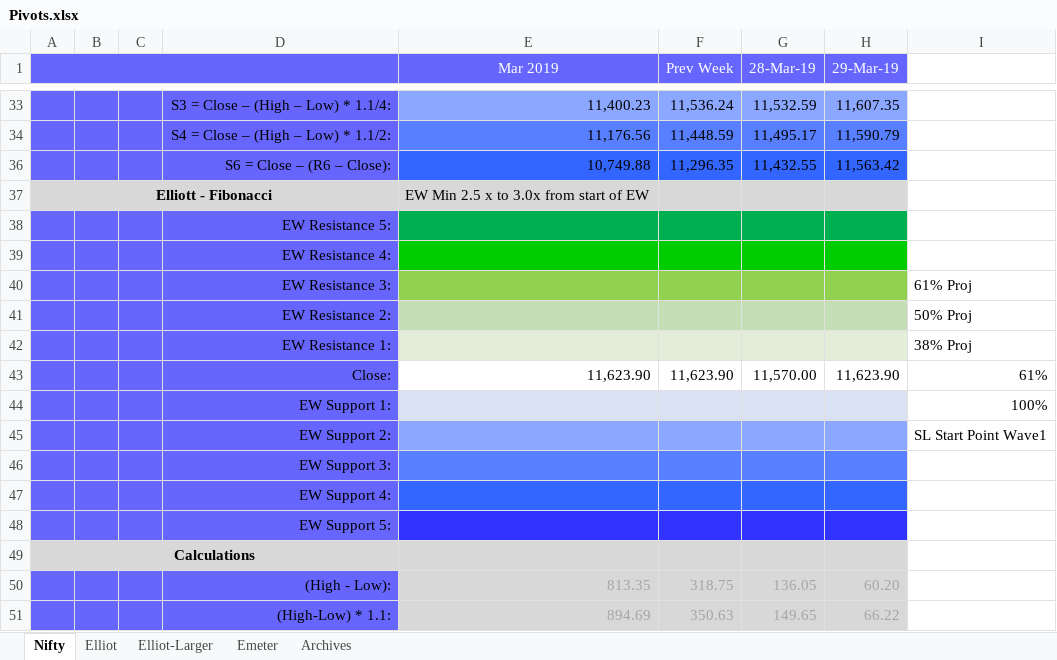
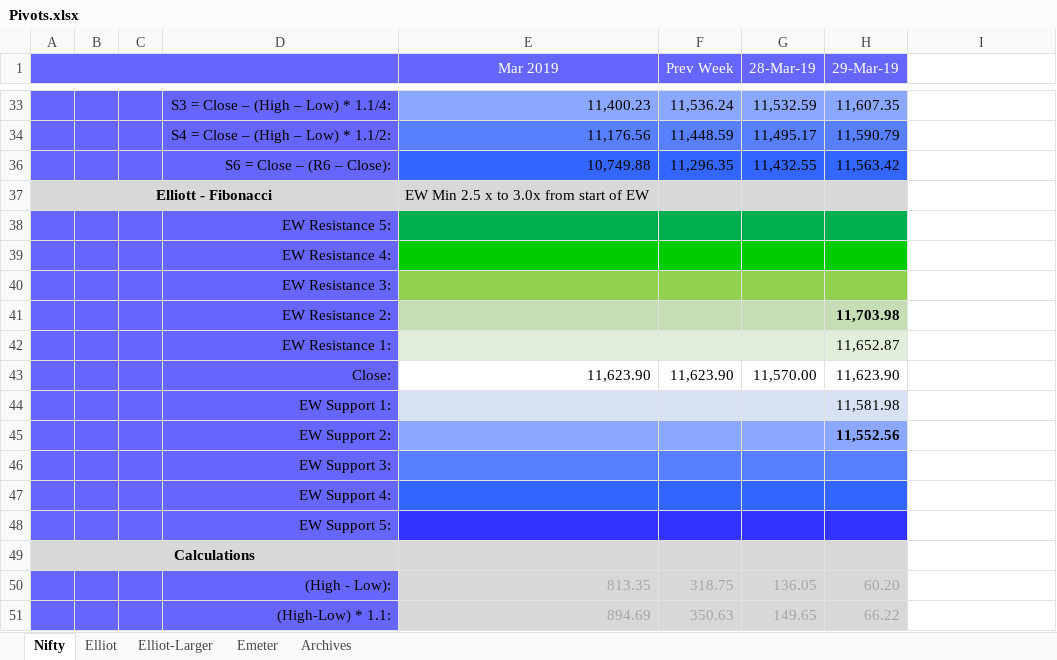
Before and after one commit to anbumaran/stocks, an Excel workbook: Pivots.xlsx, sheet Nifty, drawn as a sheet; only a part is shown, gaps mark what is left out; values as stored, in another font and other column widths than the file's, no borders; removed rows and columns are numbered as before the commit, all else as after; the diff names each change by its address in the sheet, - before the commit and + after, or states it on an @@ line.

```diff
--- a/Pivots.xlsx (sheet Nifty)
+++ b/Pivots.xlsx (sheet Nifty)
-I40: 61% Proj
+I40: (empty)
-row 41:  |  |  | EW Resistance 2: |  |  |  |  | 50% Proj
-row 42:  |  |  | EW Resistance 1: |  |  |  |  | 38% Proj
+row 41:  |  |  | EW Resistance 2: |  |  |  | 11,703.98
+row 42:  |  |  | EW Resistance 1: |  |  |  | 11,652.87
-I43: 61%
+I43: (empty)
-row 44:  |  |  | EW Support 1: |  |  |  |  | 100%
-row 45:  |  |  | EW Support 2: |  |  |  |  | SL Start Point Wave1
+row 44:  |  |  | EW Support 1: |  |  |  | 11,581.98
+row 45:  |  |  | EW Support 2: |  |  |  | 11,552.56
```
Also changed, not shown: sheet Elliot.
